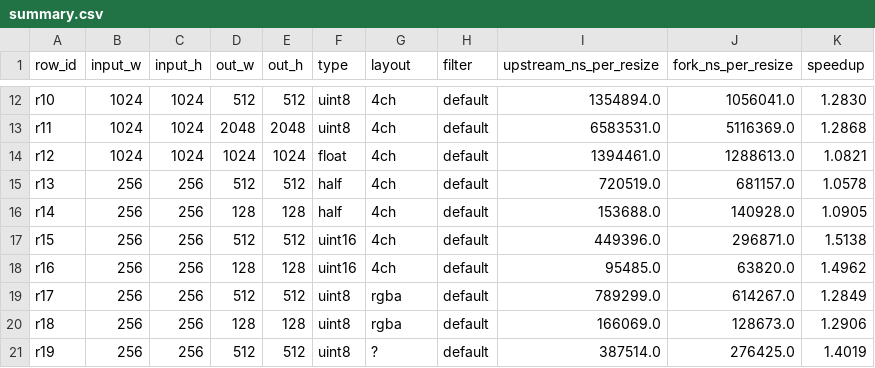
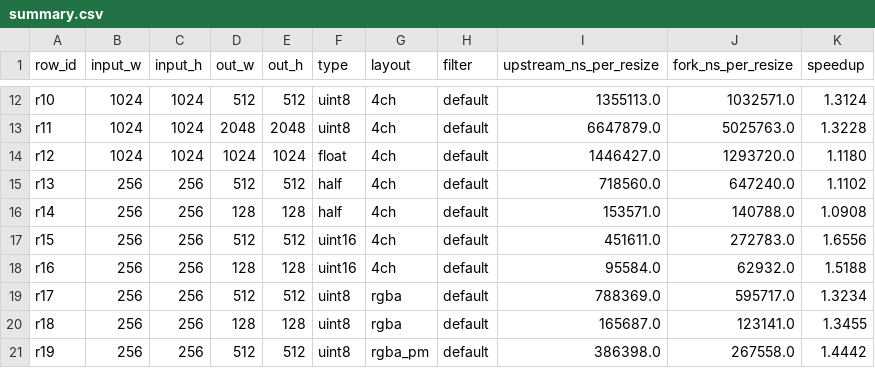
Before and after one commit to aplghl/stb-image-resize-opt, a CSV file: results/summary.csv, drawn as a sheet; only a part is shown, gaps mark what is left out; the diff covers the shown part only; the diff names each change by its address in the sheet, - before the commit and + after, or states it on an @@ line.

Commit message:
results: regenerate with held-out PGO; trim corpus; docs
- summary.csv/fork.csv: dispatched library with held-out PGO (+36-38%)
- consumer.csv: sRGB RGBA downstream 1.23x (held-out PGO)
- corpus trimmed to the three images the resize harness uses
- README/results/README updated

```diff
--- a/results/summary.csv
+++ b/results/summary.csv
-I12 (upstream_ns_per_resize): 1354894.0
+I12 (upstream_ns_per_resize): 1355113.0
-J12 (fork_ns_per_resize): 1056041.0
+J12 (fork_ns_per_resize): 1032571.0
-K12 (speedup): 1.2830
+K12 (speedup): 1.3124
-I13 (upstream_ns_per_resize): 6583531.0
+I13 (upstream_ns_per_resize): 6647879.0
-J13 (fork_ns_per_resize): 5116369.0
+J13 (fork_ns_per_resize): 5025763.0
-K13 (speedup): 1.2868
+K13 (speedup): 1.3228
-I14 (upstream_ns_per_resize): 1394461.0
+I14 (upstream_ns_per_resize): 1446427.0
-J14 (fork_ns_per_resize): 1288613.0
+J14 (fork_ns_per_resize): 1293720.0
-K14 (speedup): 1.0821
+K14 (speedup): 1.1180
-I15 (upstream_ns_per_resize): 720519.0
+I15 (upstream_ns_per_resize): 718560.0
-J15 (fork_ns_per_resize): 681157.0
+J15 (fork_ns_per_resize): 647240.0
-K15 (speedup): 1.0578
+K15 (speedup): 1.1102
-I16 (upstream_ns_per_resize): 153688.0
+I16 (upstream_ns_per_resize): 153571.0
-J16 (fork_ns_per_resize): 140928.0
+J16 (fork_ns_per_resize): 140788.0
-K16 (speedup): 1.0905
+K16 (speedup): 1.0908
-I17 (upstream_ns_per_resize): 449396.0
+I17 (upstream_ns_per_resize): 451611.0
-J17 (fork_ns_per_resize): 296871.0
+J17 (fork_ns_per_resize): 272783.0
-K17 (speedup): 1.5138
+K17 (speedup): 1.6556
-I18 (upstream_ns_per_resize): 95485.0
+I18 (upstream_ns_per_resize): 95584.0
-J18 (fork_ns_per_resize): 63820.0
+J18 (fork_ns_per_resize): 62932.0
-K18 (speedup): 1.4962
+K18 (speedup): 1.5188
-I19 (upstream_ns_per_resize): 789299.0
+I19 (upstream_ns_per_resize): 788369.0
-J19 (fork_ns_per_resize): 614267.0
+J19 (fork_ns_per_resize): 595717.0
-K19 (speedup): 1.2849
+K19 (speedup): 1.3234
-I20 (upstream_ns_per_resize): 166069.0
+I20 (upstream_ns_per_resize): 165687.0
-J20 (fork_ns_per_resize): 128673.0
+J20 (fork_ns_per_resize): 123141.0
-K20 (speedup): 1.2906
+K20 (speedup): 1.3455
-G21 (layout): ?
+G21 (layout): rgba_pm
-I21 (upstream_ns_per_resize): 387514.0
+I21 (upstream_ns_per_resize): 386398.0
-J21 (fork_ns_per_resize): 276425.0
+J21 (fork_ns_per_resize): 267558.0
-K21 (speedup): 1.4019
+K21 (speedup): 1.4442
```
Also changed, not shown: 43 edited cells elsewhere in this file, results/consumer.csv, results/fork.csv, 3 other files.
